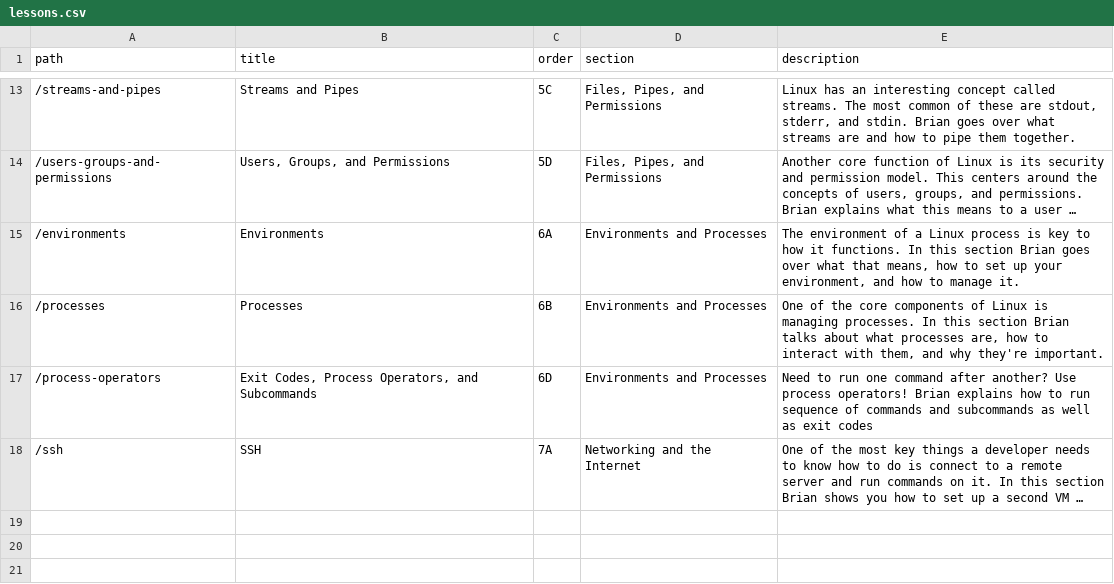
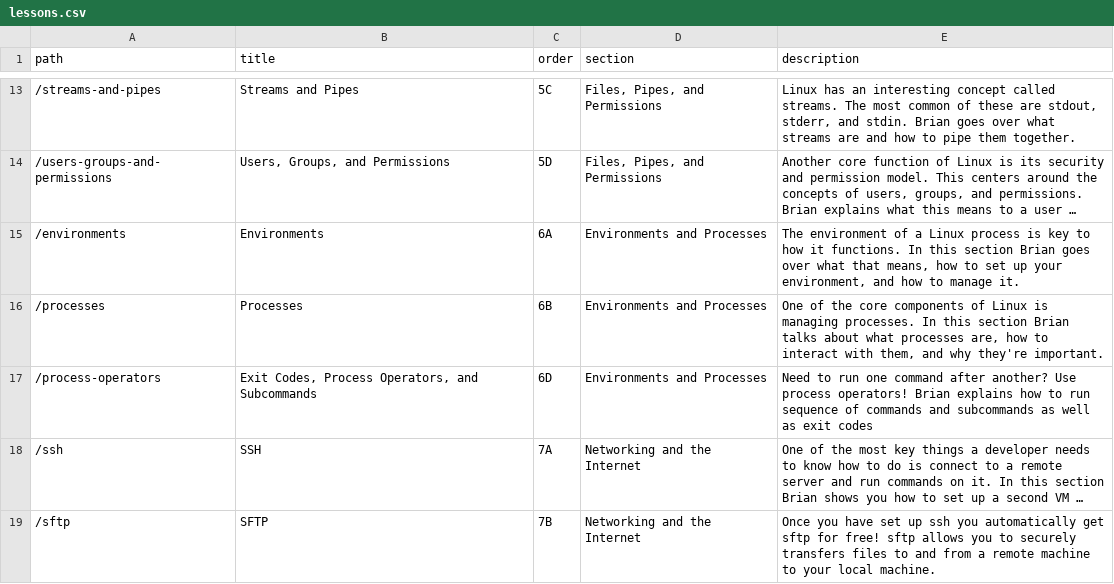
Before and after one commit to btholt/complete-intro-to-linux-and-the-cli, a CSV file: lessons.csv, drawn as a sheet; only a part is shown, gaps mark what is left out; long unchanged cells end in …; the diff names each change by its address in the sheet, - before the commit and + after, or states it on an @@ line.

```diff
--- a/lessons.csv
+++ b/lessons.csv
+row 19: /sftp | SFTP | 7B | Networking and the Internet | Once you have set up ssh you automatically get sftp for free! sftp allows you to securely transfers files to and from a remote machine to your local machine.
```
Also changed, not shown: links.csv, 52 other files.
